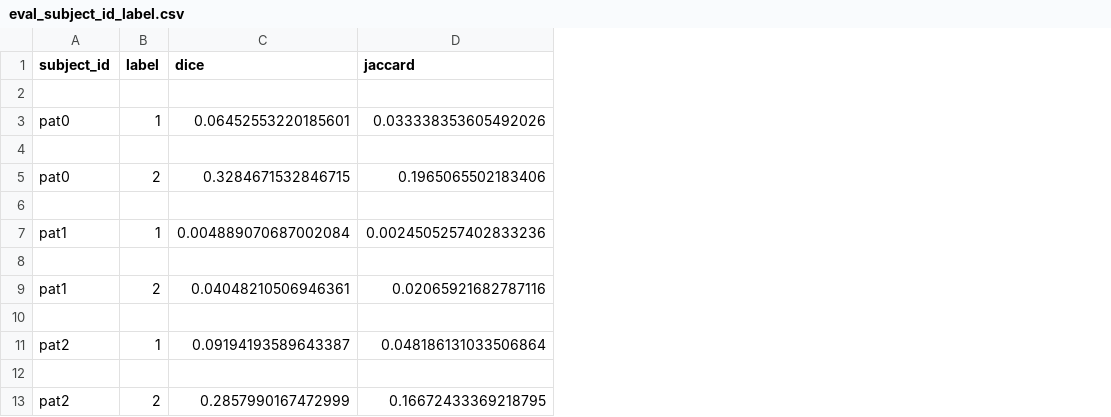
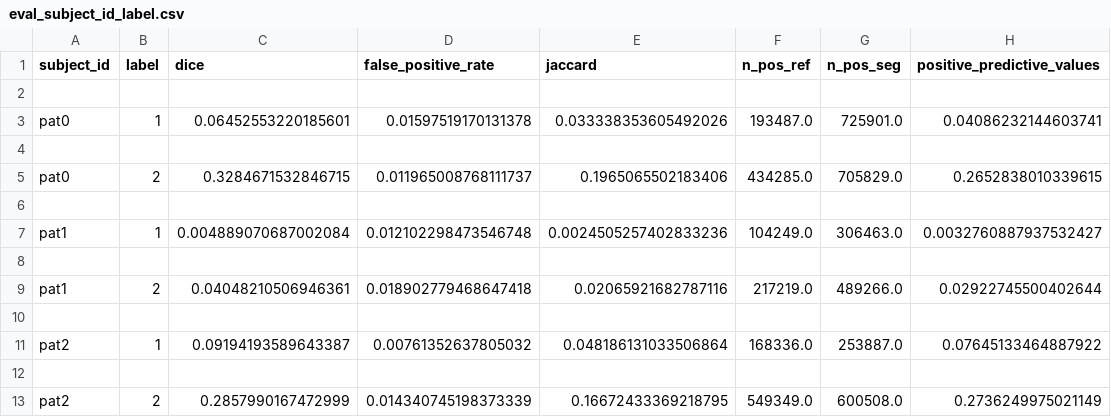
Before and after one commit to lauradiosan/ITSG-2019-2020, a CSV file: StudProjects/team00/Algorithm/models/evaluation-result/eval_subject_id_label.csv, drawn as a sheet; only a part is shown; the diff names each change by its address in the sheet, - before the commit and + after, or states it on an @@ line.

```diff
--- a/StudProjects/team00/Algorithm/models/evaluation-result/eval_subject_id_label.csv
+++ b/StudProjects/team00/Algorithm/models/evaluation-result/eval_subject_id_label.csv
+column D (false_positive_rate), rows 3-13: 0.01597519170131378 |  | 0.011965008768111737 |  | 0.012102298473546748 |  | 0.018902779468647418 |  | 0.00761352637805032 |  | 0.014340745198373339
+column F (n_pos_ref), rows 3-13: 193487.0 |  | 434285.0 |  | 104249.0 |  | 217219.0 |  | 168336.0 |  | 549349.0
+column G (n_pos_seg), rows 3-13: 725901.0 |  | 705829.0 |  | 306463.0 |  | 489266.0 |  | 253887.0 |  | 600508.0
+column H (positive_predictive_values), rows 3-13: 0.04086232144603741 |  | 0.2652838010339615 |  | 0.0032760887937532427 |  | 0.02922745500402644 |  | 0.07645133464887922 |  | 0.2736249975021149
```
Also changed, not shown: StudProjects/team00/Algorithm/models/evaluation-result/eval_label.csv, 11 other files.
